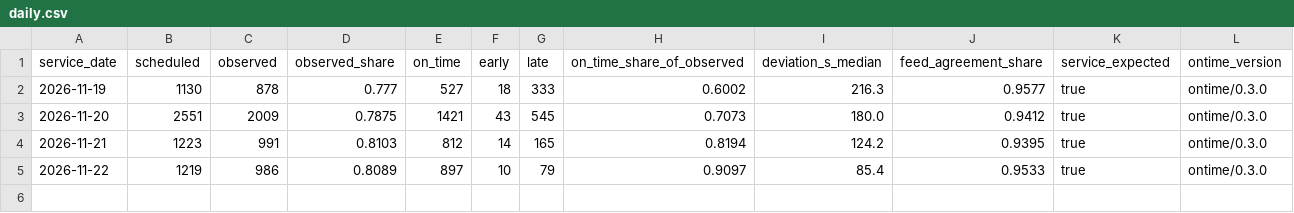
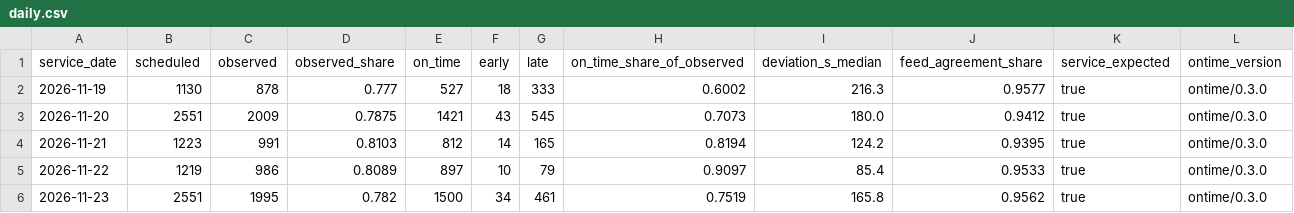
Before and after one commit to dfladagermccullugh-bot/Open-Island-Transit-Data, a CSV file: ontime/daily.csv, drawn as a sheet; the diff names each change by its address in the sheet, - before the commit and + after, or states it on an @@ line.

```diff
--- a/ontime/daily.csv
+++ b/ontime/daily.csv
+row 6: 2026-11-23 | 2551 | 1995 | 0.782 | 1500 | 34 | 461 | 0.7519 | 165.8 | 0.9562 | true | ontime/0.3.0
```
Also changed, not shown: ontime/routes.csv, 3 other files.
